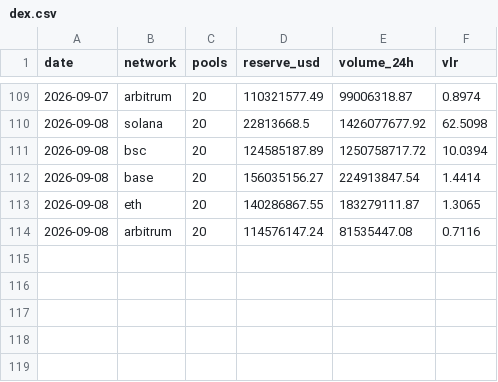
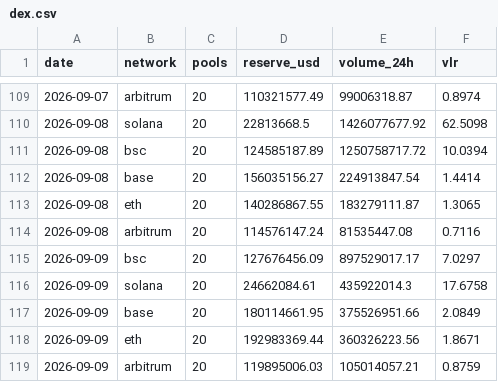
Before and after one commit to alecmessino/crypto-conviction-monitor, a CSV file: ledger/dex.csv, drawn as a sheet; only a part is shown, gaps mark what is left out; the diff names each change by its address in the sheet, - before the commit and + after, or states it on an @@ line.

```diff
--- a/ledger/dex.csv
+++ b/ledger/dex.csv
+row 115: 2026-09-09 | bsc | 20 | 127676456.09 | 897529017.17 | 7.0297
+row 116: 2026-09-09 | solana | 20 | 24662084.61 | 435922014.3 | 17.6758
+row 117: 2026-09-09 | base | 20 | 180114661.95 | 375526951.66 | 2.0849
+row 118: 2026-09-09 | eth | 20 | 192983369.44 | 360326223.56 | 1.8671
+row 119: 2026-09-09 | arbitrum | 20 | 119895006.03 | 105014057.21 | 0.8759
```
Also changed, not shown: ledger/index.csv, ledger/macro.csv, 16 other files.
